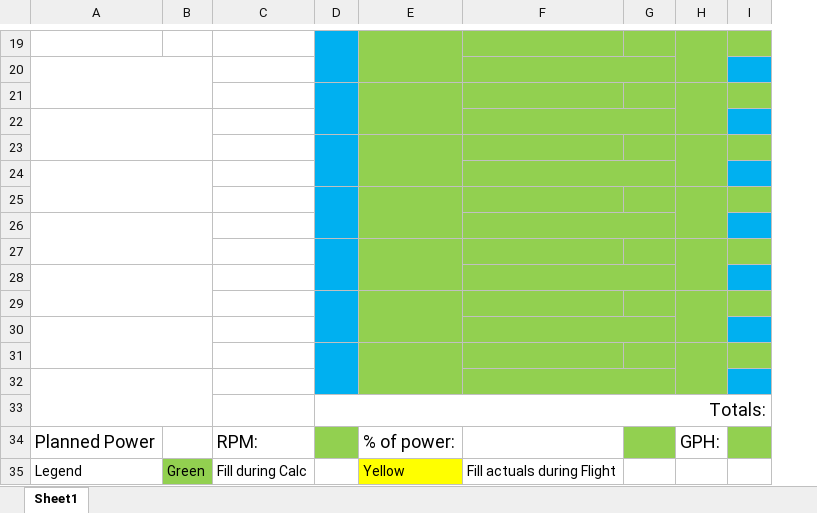
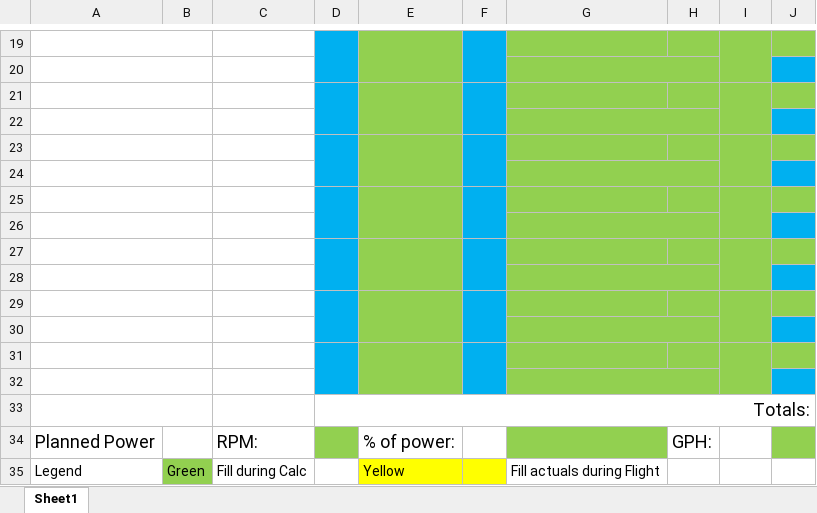
Before and after one commit to jkanasu/utilities, an Excel workbook: vaayuyaana/jagiNavLog.xlsx, sheet Sheet1, drawn as a sheet; only a part is shown, gaps mark what is left out; values as stored, in another font and other column widths than the file's, no borders; charts and pictures not drawn; removed rows and columns are numbered as before the commit, all else as after; the diff covers the shown part only; the diff names each change by its address in the sheet, - before the commit and + after, or states it on an @@ line.

Commit message:
std temp column
Introduced a column showing temp w.r.t to altitudes
Reformatting done.

```diff
--- a/vaayuyaana/jagiNavLog.xlsx (sheet Sheet1)
+++ b/vaayuyaana/jagiNavLog.xlsx (sheet Sheet1)
+column F, empty
+A19:B19 merged
-A20:B21 merged
+A20:B20 merged
+A21:B21 merged
-A22:B23 merged
+A22:B22 merged
+A23:B23 merged
-A24:B25 merged
+A24:B24 merged
+A25:B25 merged
-A26:B27 merged
+A26:B26 merged
+A27:B27 merged
-A28:B29 merged
+A28:B28 merged
+A29:B29 merged
-A30:B31 merged
+A30:B30 merged
+A31:B31 merged
-A32:B33 merged
+A32:B32 merged
+A33:B33 merged
-G34 fill: none
+G34 fill: #92D050
-H34: (empty)
+H34: GPH:
-H34 fill: #92D050
+H34 fill: none
-I34: GPH:
+I34: (empty)
```
Also changed, not shown: 3 edited cells, cell formats and merged cells elsewhere in this sheet, formulas that keep their value, charts or pictures.
